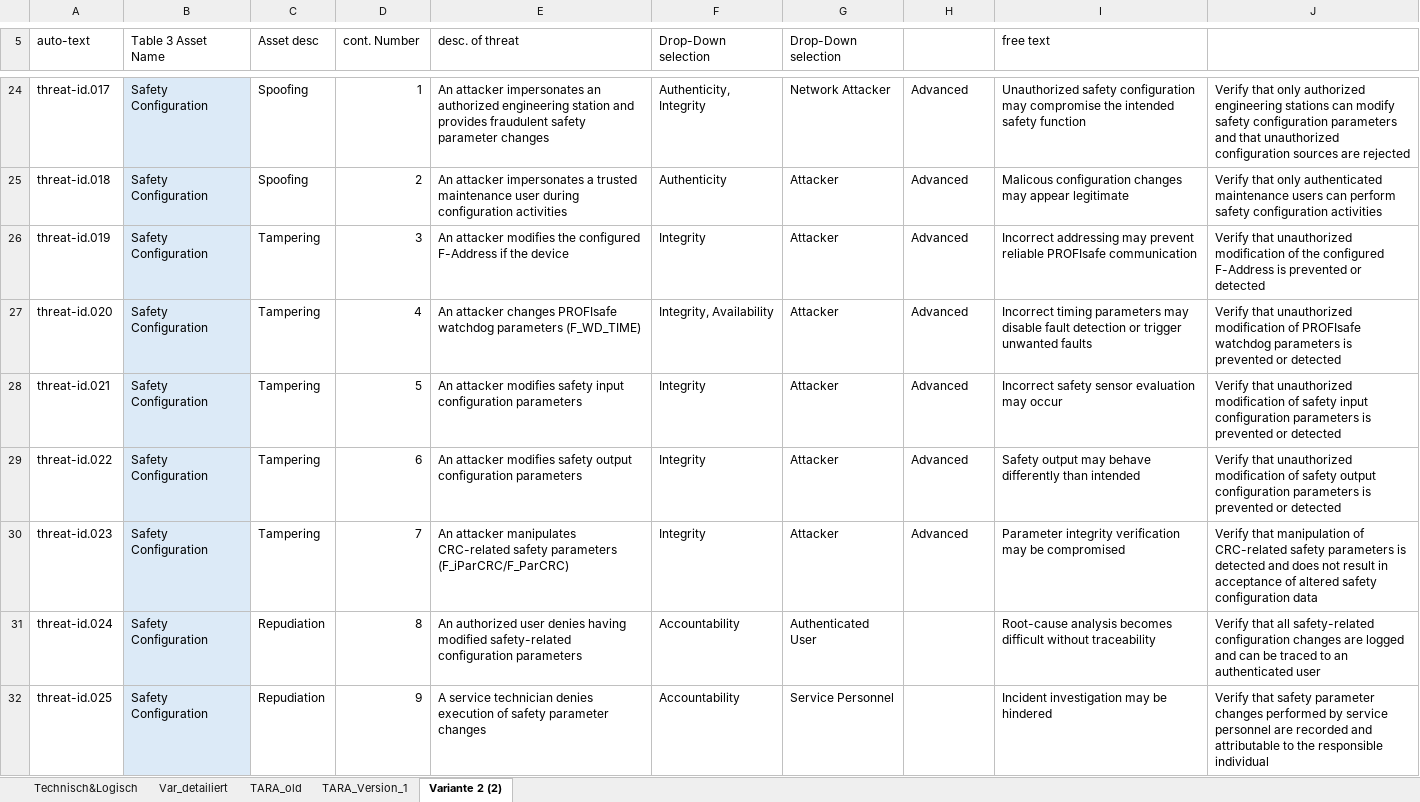
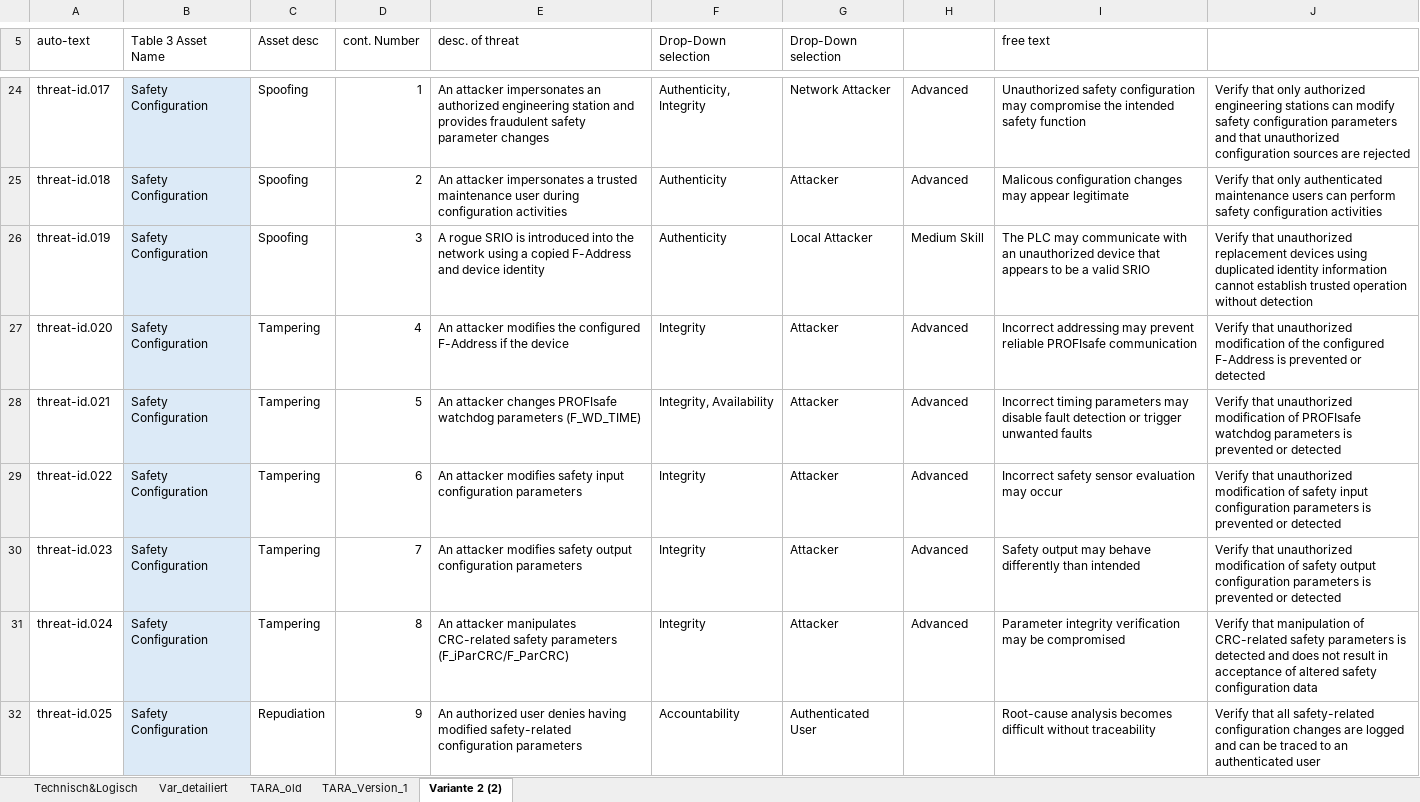
Before and after one commit to nathalienr/Bachelorarbeit, an Excel workbook: TARA_srio.xlsx, sheet Variante 2 (2), drawn as a sheet; only a part is shown, gaps mark what is left out; values as stored, in another font and other column widths than the file's, no borders; the diff covers the shown part only; the diff names each change by its address in the sheet, - before the commit and + after, or states it on an @@ line.

```diff
--- a/TARA_srio.xlsx (sheet Variante 2 (2))
+++ b/TARA_srio.xlsx (sheet Variante 2 (2))
-C26 (Asset desc): Tampering
+C26 (Asset desc): Spoofing
-E26 (desc. of threat): An attacker modifies the configured F-Address if the device
+E26 (desc. of threat): A rogue SRIO is introduced into the network using a copied F-Address and device identity
-F26 (Drop-Down selection): Integrity
+F26 (Drop-Down selection): Authenticity
-G26 (Drop-Down selection): Attacker
+G26 (Drop-Down selection): Local Attacker
-H26: Advanced
+H26: Medium Skill
-I26 (free text): Incorrect addressing may prevent reliable PROFIsafe communication
+I26 (free text): The PLC may communicate with an unauthorized device that appears to be a valid SRIO
-J26: …that unauthorized modification of the configured F-Address is prevented or detected
+J26: …that unauthorized replacement devices using duplicated identity information cannot establish trusted operation without detection
-E27 (desc. of threat): An attacker changes PROFIsafe watchdog parameters (F_WD_TIME)
+E27 (desc. of threat): An attacker modifies the configured F-Address if the device
-F27 (Drop-Down selection): Integrity, Availability
+F27 (Drop-Down selection): Integrity
-I27 (free text): Incorrect timing parameters may disable fault detection or trigger unwanted faults
+I27 (free text): Incorrect addressing may prevent reliable PROFIsafe communication
-J27: …modification of PROFIsafe watchdog parameters is prevented…
+J27: …modification of the configured F-Address is prevented…
-E28 (desc. of threat): An attacker modifies safety input configuration parameters
+E28 (desc. of threat): An attacker changes PROFIsafe watchdog parameters (F_WD_TIME)
-F28 (Drop-Down selection): Integrity
+F28 (Drop-Down selection): Integrity, Availability
-I28 (free text): Incorrect safety sensor evaluation may occur
+I28 (free text): Incorrect timing parameters may disable fault detection or trigger unwanted faults
-J28: …modification of safety input configuration parameters is…
+J28: …modification of PROFIsafe watchdog parameters is…
-E29 (desc. of threat): …modifies safety output configuration parameters
+E29 (desc. of threat): …modifies safety input configuration parameters
-I29 (free text): Safety output may behave differently than intended
+I29 (free text): Incorrect safety sensor evaluation may occur
-J29: …of safety output configuration parameters…
+J29: …of safety input configuration parameters…
-E30 (desc. of threat): An attacker manipulates CRC-related safety parameters (F_iParCRC/F_ParCRC)
+E30 (desc. of threat): An attacker modifies safety output configuration parameters
-I30 (free text): Parameter integrity verification may be compromised
+I30 (free text): Safety output may behave differently than intended
-J30: Verify that manipulation of CRC-related safety parameters is detected and does not result in acceptance of altered safety configuration data
+J30: Verify that unauthorized modification of safety output configuration parameters is prevented or detected
-C31 (Asset desc): Repudiation
+C31 (Asset desc): Tampering
-E31 (desc. of threat): An authorized user denies having modified safety-related configuration parameters
+E31 (desc. of threat): An attacker manipulates CRC-related safety parameters (F_iParCRC/F_ParCRC)
-F31 (Drop-Down selection): Accountability
+F31 (Drop-Down selection): Integrity
-G31 (Drop-Down selection): Authenticated User
+G31 (Drop-Down selection): Attacker
-H31: (empty)
+H31: Advanced
-I31 (free text): Root-cause analysis becomes difficult without traceability
+I31 (free text): Parameter integrity verification may be compromised
-J31: Verify that all safety-related configuration changes are logged and can be traced to an authenticated user
+J31: Verify that manipulation of CRC-related safety parameters is detected and does not result in acceptance of altered safety configuration data
-E32 (desc. of threat): A service technician denies execution of safety parameter changes
+E32 (desc. of threat): An authorized user denies having modified safety-related configuration parameters
-G32 (Drop-Down selection): Service Personnel
+G32 (Drop-Down selection): Authenticated User
-I32 (free text): Incident investigation may be hindered
+I32 (free text): Root-cause analysis becomes difficult without traceability
-J32: Verify that safety parameter changes performed by service personnel are recorded and attributable to the responsible individual
+J32: Verify that all safety-related configuration changes are logged and can be traced to an authenticated user
```
Also changed, not shown: 21 added rows, 1 removed row, 782 edited cells and cell formats elsewhere in this sheet, 5 other files.
